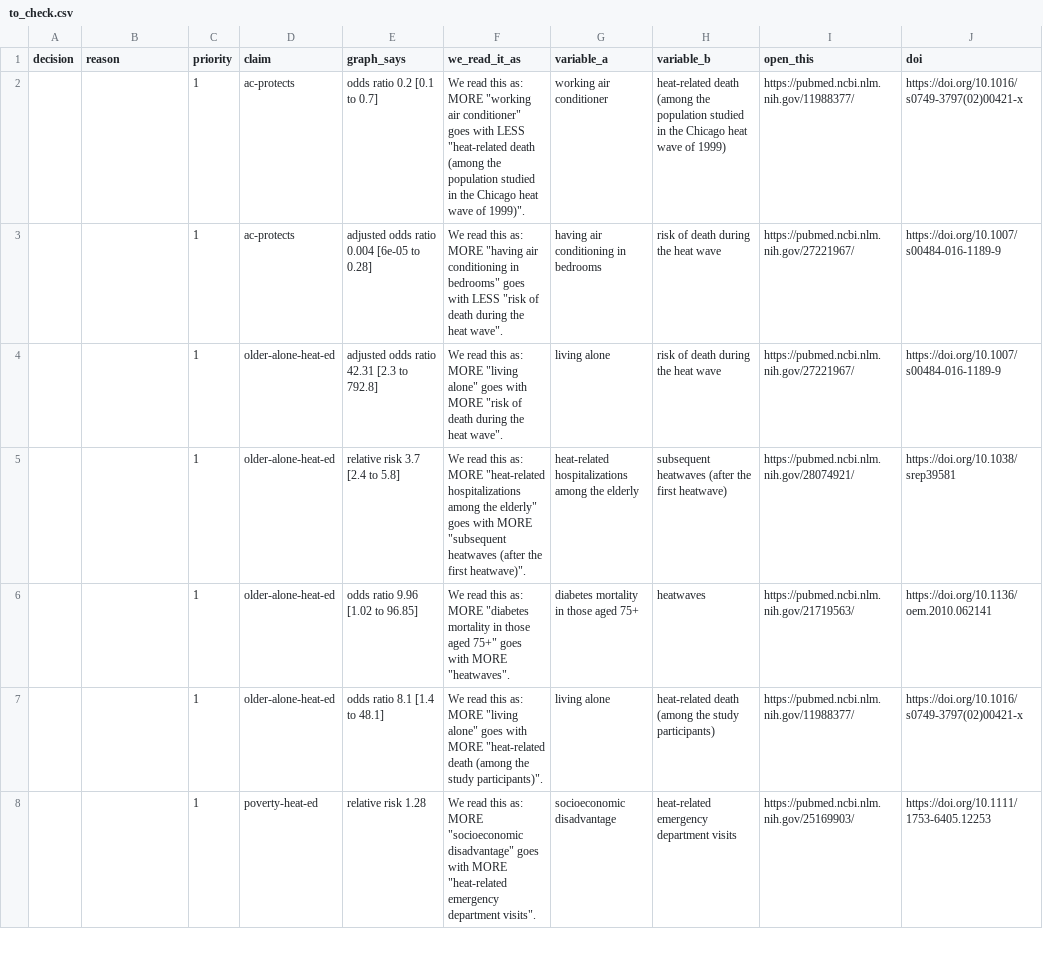
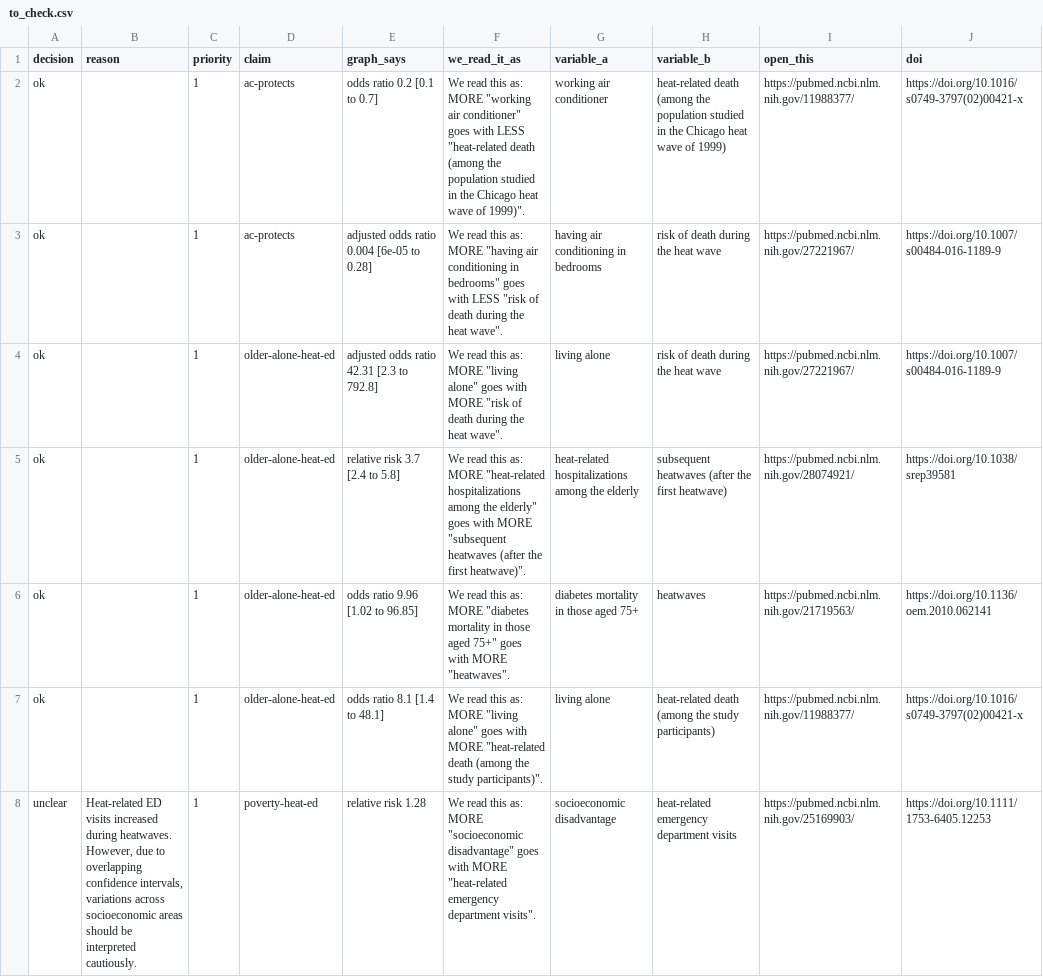
Before and after one commit to SystemPublic/system-public-challenge-2026, a CSV file: projects/neural-forge/review/to_check.csv, drawn as a sheet; only a part is shown; the diff covers the shown part only; the diff names each change by its address in the sheet, - before the commit and + after, or states it on an @@ line.

```diff
--- a/projects/neural-forge/review/to_check.csv
+++ b/projects/neural-forge/review/to_check.csv
-A2:A7 (decision): (empty)
+A2:A7 (decision): ok
-A8 (decision): (empty)
+A8 (decision): unclear
-B8 (reason): (empty)
+B8 (reason): Heat-related ED visits increased during heatwaves. However, due to overlapping confidence intervals, variations across socioeconomic areas should be interpreted cautiously.
```
Also changed, not shown: 29 edited cells elsewhere in this file, 9 other files.
